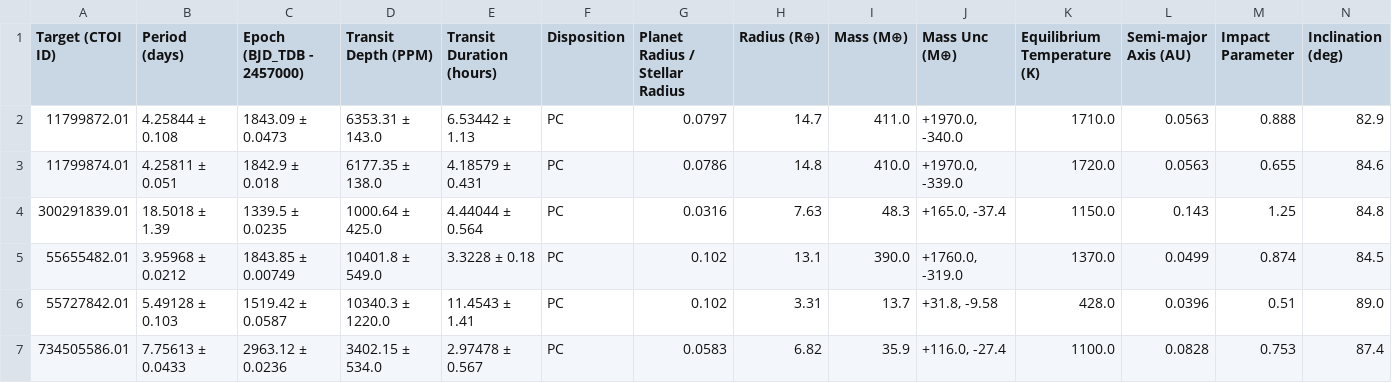
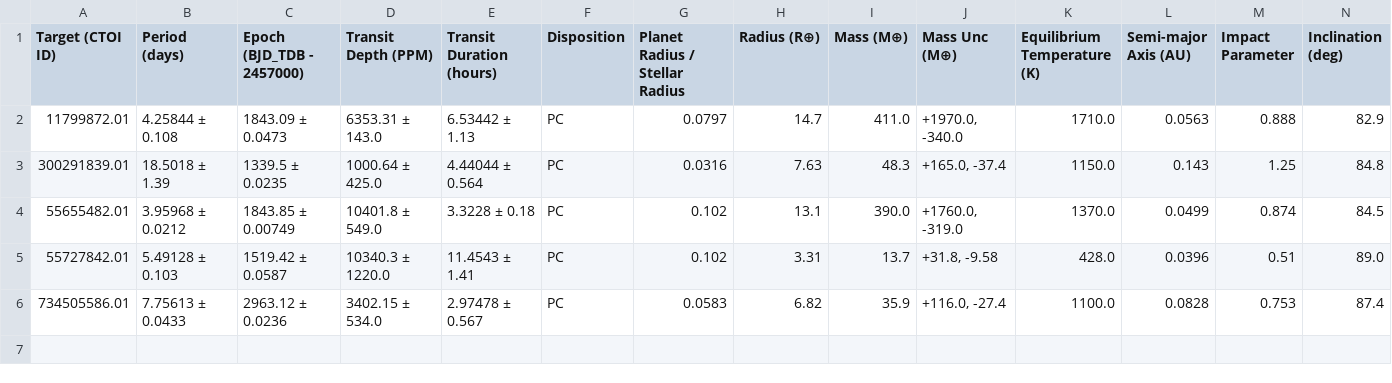
Before and after one commit to kzhu2099/Exoplanets, a CSV file: CTOI Creation/Results/ctois.csv, drawn as a sheet; only a part is shown; rows hold the shown columns only; the diff names each change by its address in the sheet, - before the commit and + after, or states it on an @@ line.

```diff
--- a/CTOI Creation/Results/ctois.csv
+++ b/CTOI Creation/Results/ctois.csv
-row 3: 11799874.01 | 4.25811 ± 0.051 | 1842.9 ± 0.018 | 6177.35 ± 138.0 | 4.18579 ± 0.431 | PC | 0.0786 | 14.8 | 410.0 | +1970.0, -339.0 | 1720.0 | 0.0563 | 0.655 | 84.6
```
Also changed, not shown: CTOI Creation/Results/stars.csv, CTOI Creation/uploaded_ctois.csv, 4 other files.
